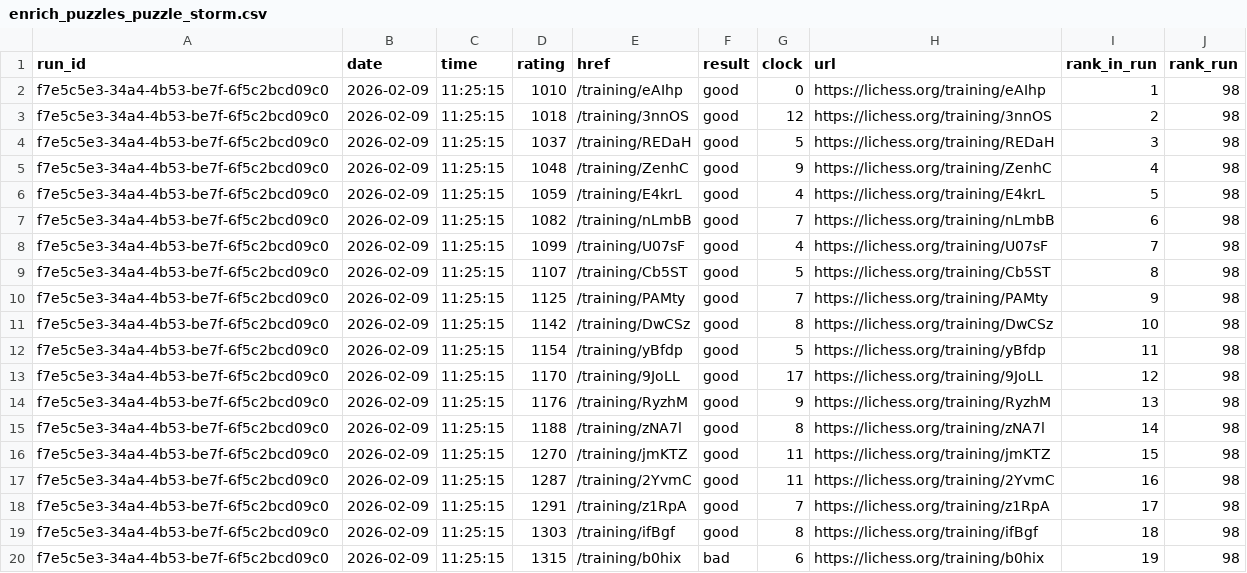
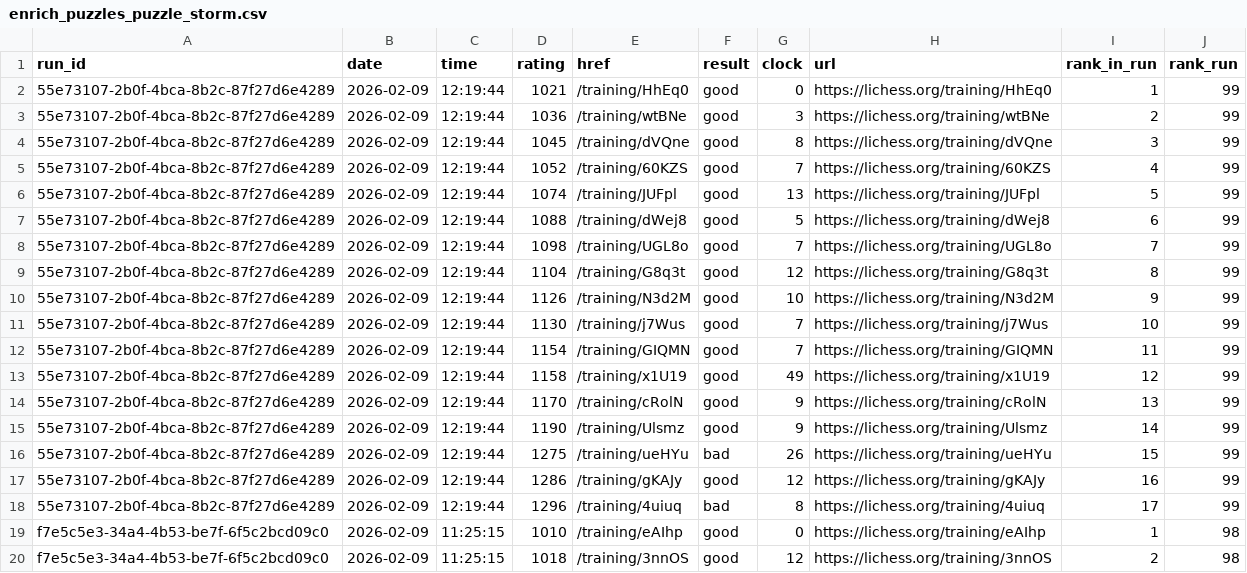
Before and after one commit to IsaacVerm/lichess-data, a CSV file: data/enrich/enrich_puzzles_puzzle_storm.csv, drawn as a sheet; only a part is shown; the shorter side is filled out with more unchanged rows; the diff names each change by its address in the sheet, - before the commit and + after, or states it on an @@ line.

```diff
--- a/data/enrich/enrich_puzzles_puzzle_storm.csv
+++ b/data/enrich/enrich_puzzles_puzzle_storm.csv
+row 2: 55e73107-2b0f-4bca-8b2c-87f27d6e4289 | 2026-02-09 | 12:19:44 | 1021 | /training/HhEq0 | good | 0 | https://lichess.org/training/HhEq0 | 1 | 99
+row 3: 55e73107-2b0f-4bca-8b2c-87f27d6e4289 | 2026-02-09 | 12:19:44 | 1036 | /training/wtBNe | good | 3 | https://lichess.org/training/wtBNe | 2 | 99
+row 4: 55e73107-2b0f-4bca-8b2c-87f27d6e4289 | 2026-02-09 | 12:19:44 | 1045 | /training/dVQne | good | 8 | https://lichess.org/training/dVQne | 3 | 99
+row 5: 55e73107-2b0f-4bca-8b2c-87f27d6e4289 | 2026-02-09 | 12:19:44 | 1052 | /training/60KZS | good | 7 | https://lichess.org/training/60KZS | 4 | 99
+row 6: 55e73107-2b0f-4bca-8b2c-87f27d6e4289 | 2026-02-09 | 12:19:44 | 1074 | /training/JUFpl | good | 13 | https://lichess.org/training/JUFpl | 5 | 99
+row 7: 55e73107-2b0f-4bca-8b2c-87f27d6e4289 | 2026-02-09 | 12:19:44 | 1088 | /training/dWej8 | good | 5 | https://lichess.org/training/dWej8 | 6 | 99
+row 8: 55e73107-2b0f-4bca-8b2c-87f27d6e4289 | 2026-02-09 | 12:19:44 | 1098 | /training/UGL8o | good | 7 | https://lichess.org/training/UGL8o | 7 | 99
+row 9: 55e73107-2b0f-4bca-8b2c-87f27d6e4289 | 2026-02-09 | 12:19:44 | 1104 | /training/G8q3t | good | 12 | https://lichess.org/training/G8q3t | 8 | 99
+row 10: 55e73107-2b0f-4bca-8b2c-87f27d6e4289 | 2026-02-09 | 12:19:44 | 1126 | /training/N3d2M | good | 10 | https://lichess.org/training/N3d2M | 9 | 99
+row 11: 55e73107-2b0f-4bca-8b2c-87f27d6e4289 | 2026-02-09 | 12:19:44 | 1130 | /training/j7Wus | good | 7 | https://lichess.org/training/j7Wus | 10 | 99
+row 12: 55e73107-2b0f-4bca-8b2c-87f27d6e4289 | 2026-02-09 | 12:19:44 | 1154 | /training/GIQMN | good | 7 | https://lichess.org/training/GIQMN | 11 | 99
+row 13: 55e73107-2b0f-4bca-8b2c-87f27d6e4289 | 2026-02-09 | 12:19:44 | 1158 | /training/x1U19 | good | 49 | https://lichess.org/training/x1U19 | 12 | 99
+row 14: 55e73107-2b0f-4bca-8b2c-87f27d6e4289 | 2026-02-09 | 12:19:44 | 1170 | /training/cRolN | good | 9 | https://lichess.org/training/cRolN | 13 | 99
+row 15: 55e73107-2b0f-4bca-8b2c-87f27d6e4289 | 2026-02-09 | 12:19:44 | 1190 | /training/Ulsmz | good | 9 | https://lichess.org/training/Ulsmz | 14 | 99
+row 16: 55e73107-2b0f-4bca-8b2c-87f27d6e4289 | 2026-02-09 | 12:19:44 | 1275 | /training/ueHYu | bad | 26 | https://lichess.org/training/ueHYu | 15 | 99
+row 17: 55e73107-2b0f-4bca-8b2c-87f27d6e4289 | 2026-02-09 | 12:19:44 | 1286 | /training/gKAJy | good | 12 | https://lichess.org/training/gKAJy | 16 | 99
+row 18: 55e73107-2b0f-4bca-8b2c-87f27d6e4289 | 2026-02-09 | 12:19:44 | 1296 | /training/4uiuq | bad | 8 | https://lichess.org/training/4uiuq | 17 | 99
```
Also changed, not shown: data/agg/first-fail-by-run.csv, data/agg/stats-first-fail-by-date.csv, 1 other file.
